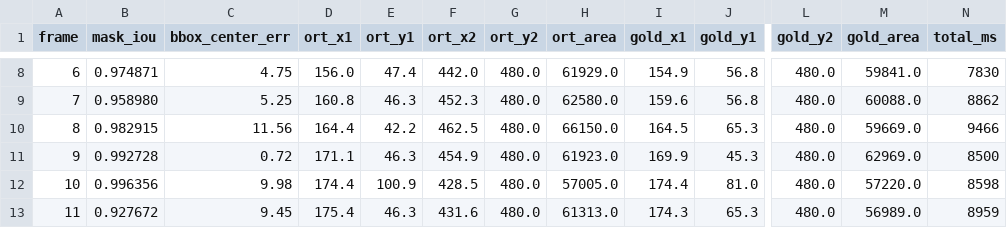
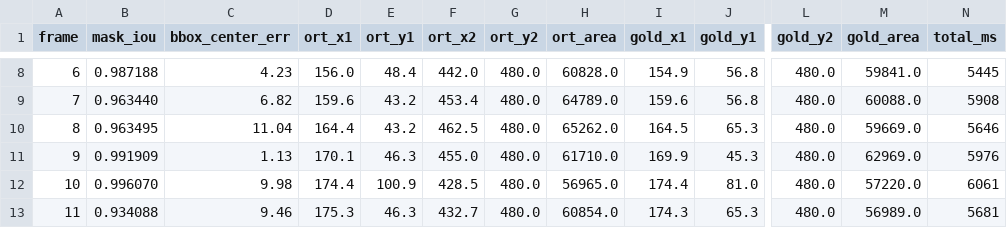
Before and after one commit to orz-i/woah, a CSV file: tools/sam2_onnx/reports/android_video_parity.csv, drawn as a sheet; only a part is shown, gaps mark what is left out; the diff covers the shown part only; the diff names each change by its address in the sheet, - before the commit and + after, or states it on an @@ line.

```diff
--- a/tools/sam2_onnx/reports/android_video_parity.csv
+++ b/tools/sam2_onnx/reports/android_video_parity.csv
-B8 (mask_iou): 0.974871
+B8 (mask_iou): 0.987188
-C8 (bbox_center_err): 4.75
+C8 (bbox_center_err): 4.23
-E8 (ort_y1): 47.4
+E8 (ort_y1): 48.4
-H8 (ort_area): 61929.0
+H8 (ort_area): 60828.0
-N8 (total_ms): 7830
+N8 (total_ms): 5445
-B9 (mask_iou): 0.958980
+B9 (mask_iou): 0.963440
-C9 (bbox_center_err): 5.25
+C9 (bbox_center_err): 6.82
-D9 (ort_x1): 160.8
+D9 (ort_x1): 159.6
-E9 (ort_y1): 46.3
+E9 (ort_y1): 43.2
-F9 (ort_x2): 452.3
+F9 (ort_x2): 453.4
-H9 (ort_area): 62580.0
+H9 (ort_area): 64789.0
-N9 (total_ms): 8862
+N9 (total_ms): 5908
-B10 (mask_iou): 0.982915
+B10 (mask_iou): 0.963495
-C10 (bbox_center_err): 11.56
+C10 (bbox_center_err): 11.04
-E10 (ort_y1): 42.2
+E10 (ort_y1): 43.2
-H10 (ort_area): 66150.0
+H10 (ort_area): 65262.0
-N10 (total_ms): 9466
+N10 (total_ms): 5646
-B11 (mask_iou): 0.992728
+B11 (mask_iou): 0.991909
-C11 (bbox_center_err): 0.72
+C11 (bbox_center_err): 1.13
-D11 (ort_x1): 171.1
+D11 (ort_x1): 170.1
-F11 (ort_x2): 454.9
+F11 (ort_x2): 455.0
-H11 (ort_area): 61923.0
+H11 (ort_area): 61710.0
-N11 (total_ms): 8500
+N11 (total_ms): 5976
-B12 (mask_iou): 0.996356
+B12 (mask_iou): 0.996070
-H12 (ort_area): 57005.0
+H12 (ort_area): 56965.0
-N12 (total_ms): 8598
+N12 (total_ms): 6061
-B13 (mask_iou): 0.927672
+B13 (mask_iou): 0.934088
-C13 (bbox_center_err): 9.45
+C13 (bbox_center_err): 9.46
-D13 (ort_x1): 175.4
+D13 (ort_x1): 175.3
-F13 (ort_x2): 431.6
+F13 (ort_x2): 432.7
-H13 (ort_area): 61313.0
+H13 (ort_area): 60854.0
-N13 (total_ms): 8959
+N13 (total_ms): 5681
```
Also changed, not shown: 132 edited cells elsewhere in this file, 5 other files.
